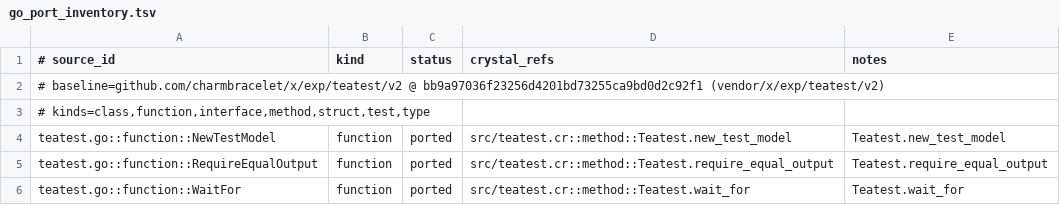
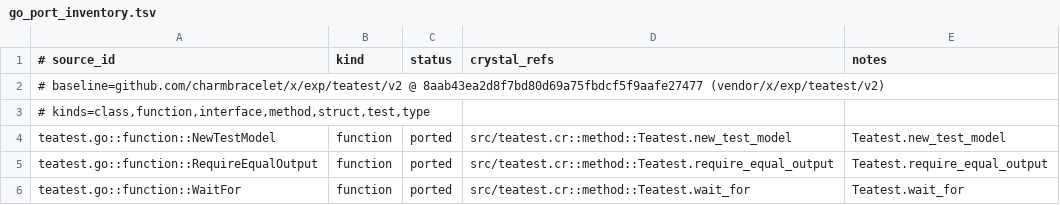
Before and after one commit to dsisnero/teatest, a TSV file: plans/inventory/go_port_inventory.tsv, drawn as a sheet; only a part is shown.

```diff
--- a/plans/inventory/go_port_inventory.tsv
+++ b/plans/inventory/go_port_inventory.tsv
@@ -1,3 +1,3 @@
 # source_id	kind	status	crystal_refs	notes
-# baseline=github.com/charmbracelet/x/exp/teatest/v2 @ bb9a97036f23256d4201bd73255ca9bd0d2c92f1 (vendor/x/exp/teatest/v2)
+# baseline=github.com/charmbracelet/x/exp/teatest/v2 @ 8aab43ea2d8f7bd80d69a75fbdcf5f9aafe27477 (vendor/x/exp/teatest/v2)
 # kinds=class,function,interface,method,struct,test,type
```
Also changed, not shown: plans/inventory/go_source_parity.tsv, plans/inventory/go_test_parity.tsv, 7 other files.
